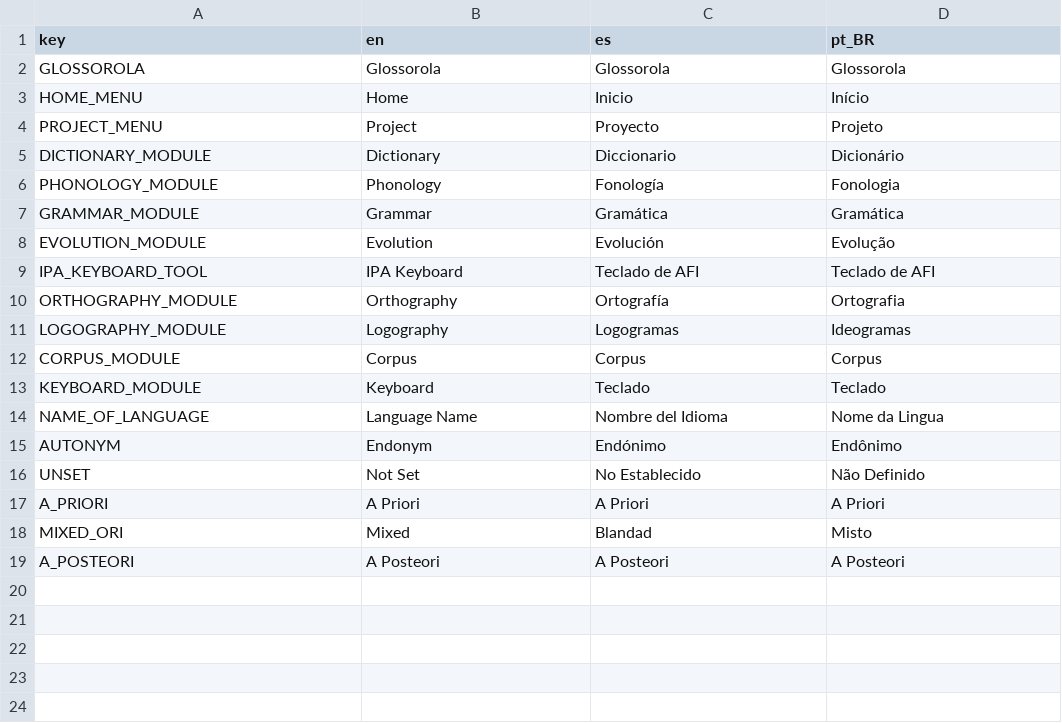
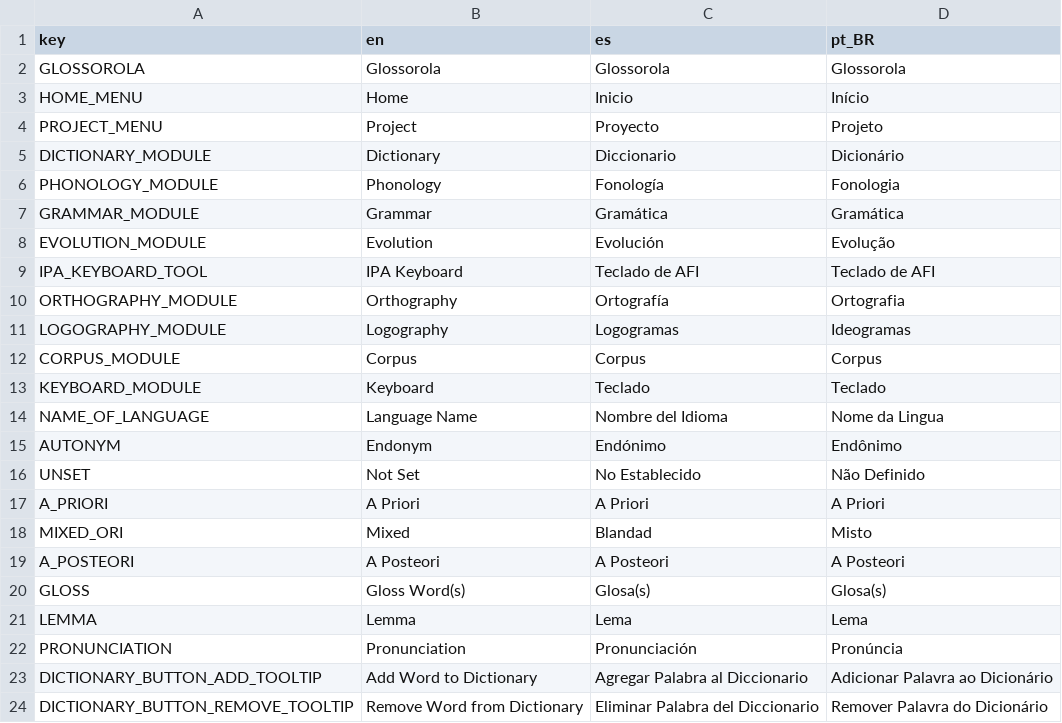
Before and after one commit to GiggyMantis/Glossorola, a CSV file: translation/translation.csv, drawn as a sheet.

Commit message:
Working Dictionary Backend

```diff
--- a/translation/translation.csv
+++ b/translation/translation.csv
@@ -19 +19,6 @@ MIXED_ORI,Mixed,Blandad,Misto
 A_POSTEORI,A Posteori,A Posteori,A Posteori
+GLOSS,Gloss Word(s),Glosa(s),Glosa(s)
+LEMMA,Lemma,Lema,Lema
+PRONUNCIATION,Pronunciation,Pronunciación,Pronúncia
+DICTIONARY_BUTTON_ADD_TOOLTIP,Add Word to Dictionary,Agregar Palabra al Diccionario,Adicionar Palavra ao Dicionário
+DICTIONARY_BUTTON_REMOVE_TOOLTIP,Remove Word from Dictionary,Eliminar Palabra del Diccionario,Remover Palavra do Dicionário
```
Also changed, not shown: 4 other files.
